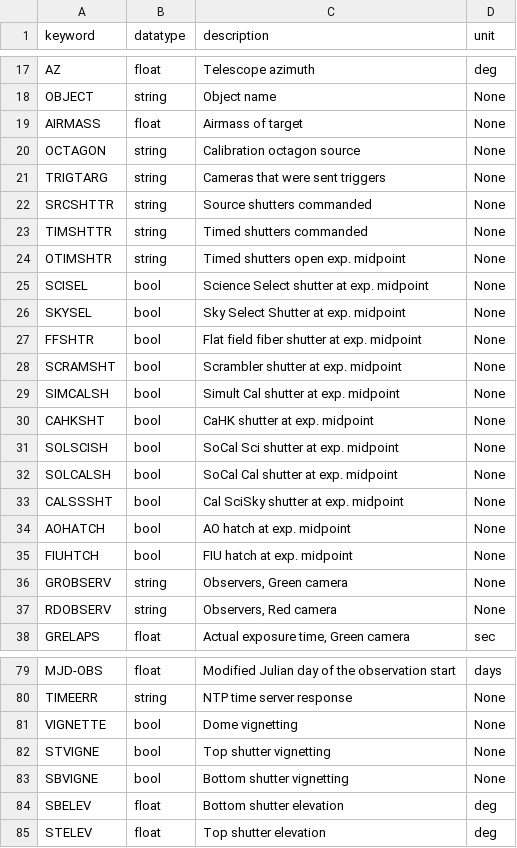
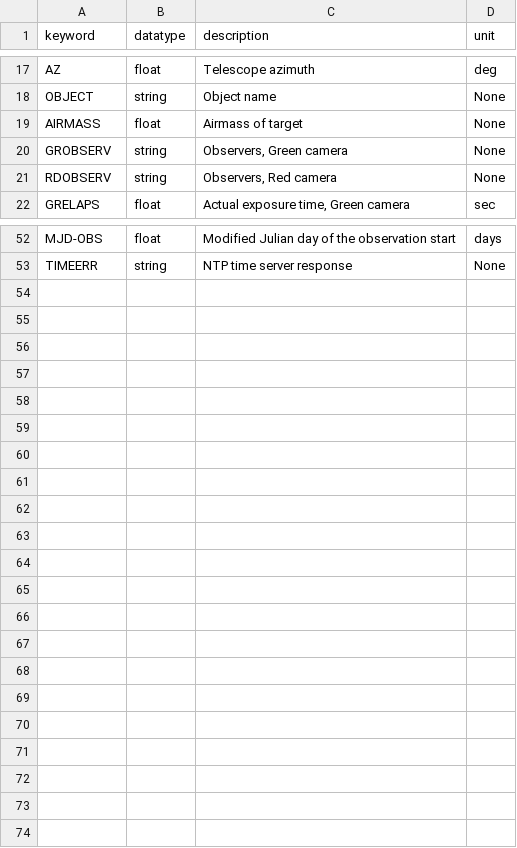
Before and after one commit to Keck-DataReductionPipelines/KPF-Pipeline, a CSV file: static/tsdb_tables/l0_primary.csv, drawn as a sheet; only a part is shown, gaps mark what is left out; the diff covers the shown part only; the diff names each change by its address in the sheet, - before the commit and + after, or states it on an @@ line.

Commit message:
create l0_primary table

```diff
--- a/static/tsdb_tables/l0_primary.csv
+++ b/static/tsdb_tables/l0_primary.csv
-row 20: OCTAGON | string | Calibration octagon source | None
-row 21: TRIGTARG | string | Cameras that were sent triggers | None
-row 22: SRCSHTTR | string | Source shutters commanded | None
-row 23: TIMSHTTR | string | Timed shutters commanded | None
-row 24: OTIMSHTR | string | Timed shutters open exp. midpoint | None
-row 25: SCISEL | bool | Science Select shutter at exp. midpoint | None
-row 26: SKYSEL | bool | Sky Select Shutter at exp. midpoint | None
-row 27: FFSHTR | bool | Flat field fiber shutter at exp. midpoint | None
-row 28: SCRAMSHT | bool | Scrambler shutter at exp. midpoint | None
-row 29: SIMCALSH | bool | Simult Cal shutter at exp. midpoint | None
-row 30: CAHKSHT | bool | CaHK shutter at exp. midpoint | None
-row 31: SOLSCISH | bool | SoCal Sci shutter at exp. midpoint | None
-row 32: SOLCALSH | bool | SoCal Cal shutter at exp. midpoint | None
-row 33: CALSSSHT | bool | Cal SciSky shutter at exp. midpoint | None
-row 34: AOHATCH | bool | AO hatch at exp. midpoint | None
-row 35: FIUHTCH | bool | FIU hatch at exp. midpoint | None
-row 81: VIGNETTE | bool | Dome vignetting | None
-row 82: STVIGNE | bool | Top shutter vignetting | None
-row 83: SBVIGNE | bool | Bottom shutter vignetting | None
-row 84: SBELEV | float | Bottom shutter elevation | deg
-row 85: STELEV | float | Top shutter elevation | deg
```
Also changed, not shown: 11 removed rows elsewhere in this file, static/tsdb_tables/tables_metadata.csv, 1 other file.
